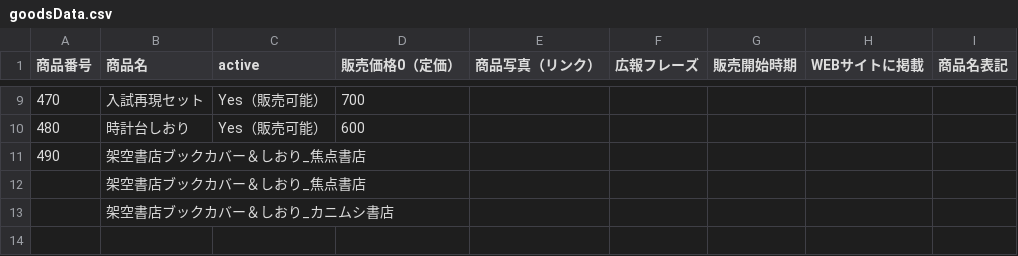
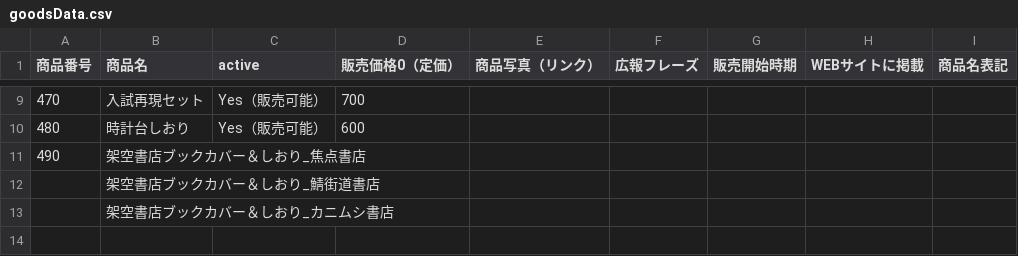
Before and after one commit to KyoudaiKobo/KyoudaiKobo.github.io, a CSV file: goodsData.csv, drawn as a sheet; only a part is shown, gaps mark what is left out.

Commit message:
Update spreadsheet data 2025-11-19T10:13:00.326Z

```diff
--- a/goodsData.csv
+++ b/goodsData.csv
@@ -11,3 +11,3 @@
 490|架空書店ブックカバー＆しおり_焦点書店|||||||
-|架空書店ブックカバー＆しおり_焦点書店|||||||
+|架空書店ブックカバー＆しおり_鯖街道書店|||||||
 |架空書店ブックカバー＆しおり_カニムシ書店|||||||
```
